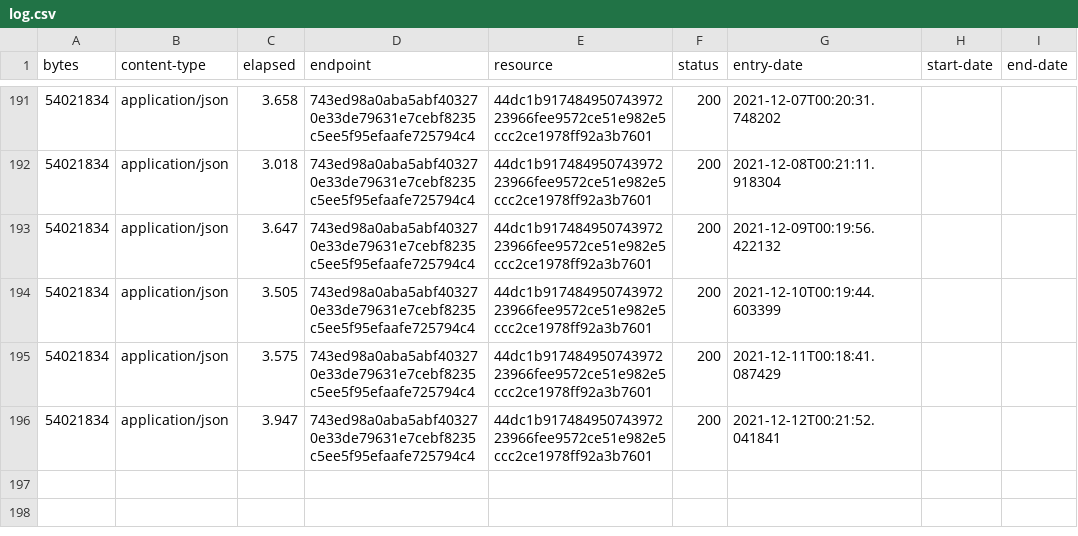
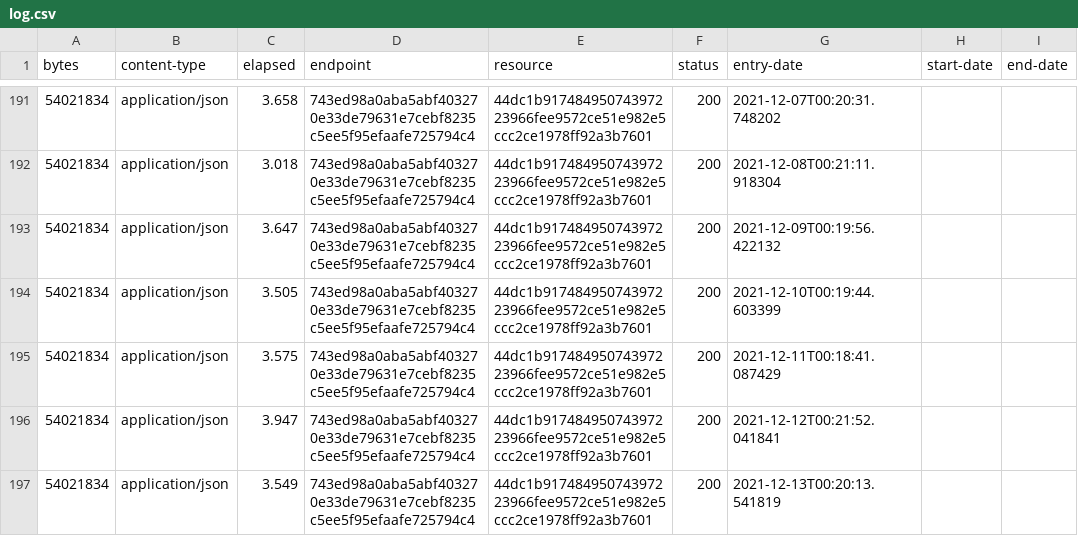
Before and after one commit to digital-land/special-area-of-conservation-collection, a CSV file: collection/log.csv, drawn as a sheet; only a part is shown, gaps mark what is left out.

Commit message:
Collection 2021-12-13

```diff
--- a/collection/log.csv
+++ b/collection/log.csv
@@ -196 +196,2 @@ bytes,content-type,elapsed,endpoint,resource,status,entry-date,start-date,end-da
 54021834,application/json,3.947,743ed98a0aba5abf403270e33de79631e7cebf8235c5ee5f95efaafe725794c4,44dc1b91748495074397223966fee9572ce51e982e5ccc2ce1978ff92a3b7601,200,2021-12-12T00:21:52.041841,,
+54021834,application/json,3.549,743ed98a0aba5abf403270e33de79631e7cebf8235c5ee5f95efaafe725794c4,44dc1b91748495074397223966fee9572ce51e982e5ccc2ce1978ff92a3b7601,200,2021-12-13T00:20:13.541819,,
```
